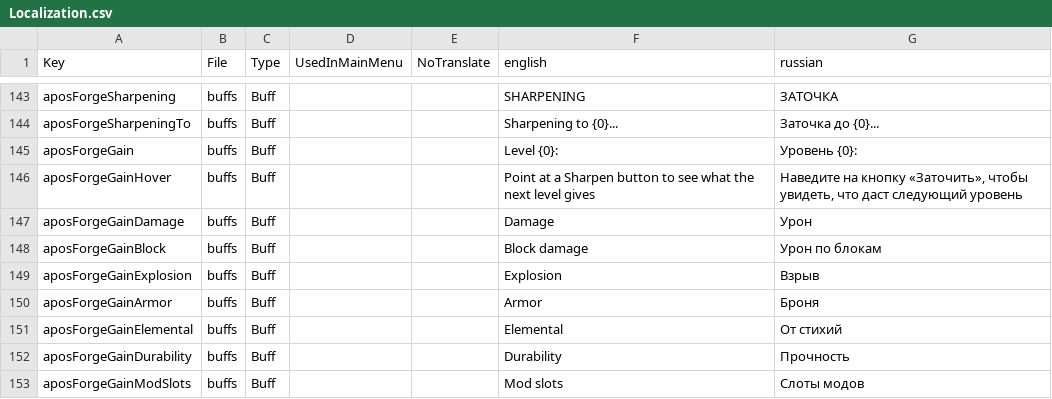
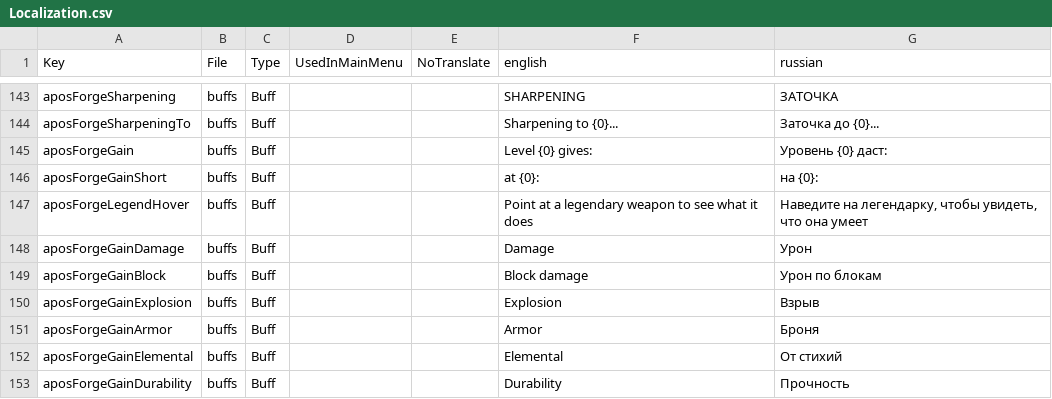
Before and after one commit to TheApos/AposMod, a CSV file: Config/Localization.csv, drawn as a sheet; only a part is shown, gaps mark what is left out; the shorter side is filled out with more unchanged rows.

```diff
--- a/Config/Localization.csv
+++ b/Config/Localization.csv
@@ -144,4 +144,5 @@ aposForgeSharpening,buffs,Buff,,,"SHARPENING","ЗАТОЧКА"
 aposForgeSharpeningTo,buffs,Buff,,,"Sharpening to {0}...","Заточка до {0}..."
-aposForgeGain,buffs,Buff,,,"Level {0}:","Уровень {0}:"
-aposForgeGainHover,buffs,Buff,,,"Point at a Sharpen button to see what the next level gives","Наведите на кнопку «Заточить», чтобы увидеть, что даст следующий уровень"
+aposForgeGain,buffs,Buff,,,"Level {0} gives:","Уровень {0} даст:"
+aposForgeGainShort,buffs,Buff,,,"at {0}:","на {0}:"
+aposForgeLegendHover,buffs,Buff,,,"Point at a legendary weapon to see what it does","Наведите на легендарку, чтобы увидеть, что она умеет"
 aposForgeGainDamage,buffs,Buff,,,"Damage","Урон"
```
Also changed, not shown: 4 other files.
